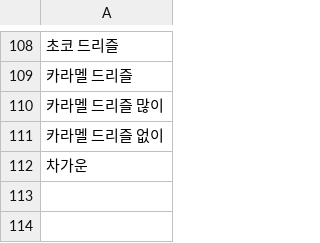
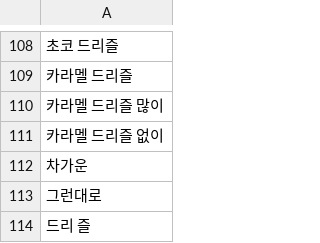
Before and after one commit to DriveThruAiHknu/drivethru, a CSV file: cafeoption.csv, drawn as a sheet; only a part is shown, gaps mark what is left out; the diff names each change by its address in the sheet, - before the commit and + after, or states it on an @@ line.

Commit message:
옵션 엑셀파일 수정

```diff
--- a/cafeoption.csv
+++ b/cafeoption.csv
+row 113: 그런대로
+row 114: 드리 즐
```
